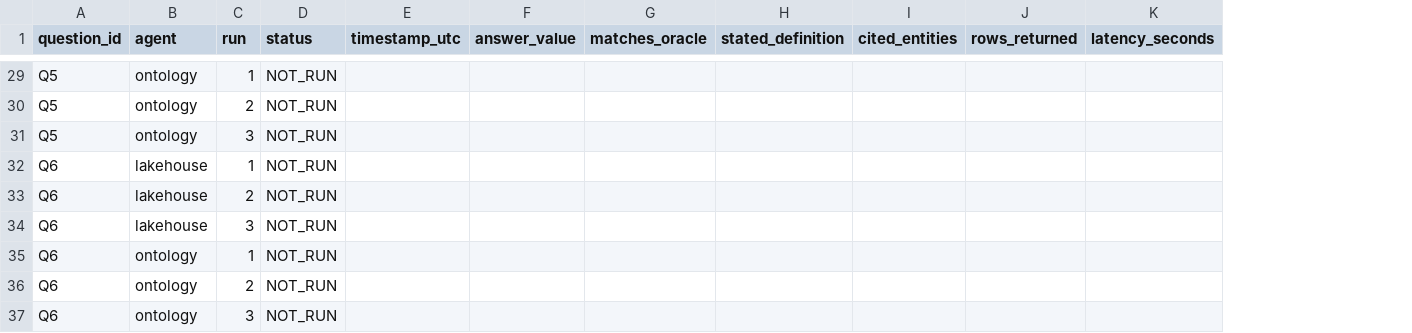
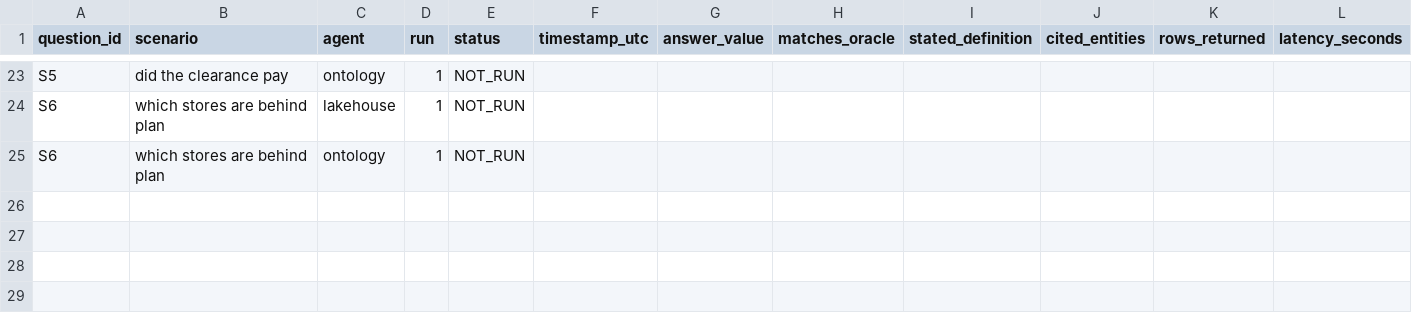
Before and after one commit to RaviChanduEdru/Yuktikara_Store, a CSV file: docs/rehearsal-template.csv, drawn as a sheet; only a part is shown, gaps mark what is left out; removed rows and columns are numbered as before the commit, all else as after; rows hold the shown columns only; the diff covers the shown part only; the diff names each change by its address in the sheet, - before the commit and + after, or states it on an @@ line.

Commit message:
Expand the dataset to a retailer's whole operation, and load it from files
The data modelled selling and returns well but little else, so every question
had to be a sales question. It now covers what a retailer actually runs on.

- Buying: PurchaseOrder and PurchaseOrderLine. Stores reorder from each
  supplier every two weeks; suppliers differ in how often they arrive late and
  how much of the order they ship. Halden, who make the Cascade Ridge boot,
  are on time 56% of the time against Granite Peak's 96%.
- Stock over time: InventoryBalance, a monthly ledger per shelf position. It
  balances, each month opens where the last closed, the final month closes on
  the counted snapshot, its receipts equal the delivered purchase order lines
  and its sales equal the order lines. The oracle asserts all four.
- Promotions: Promotion and OrderLinePromotion, so every discounted sale line
  belongs to a named campaign.
- Plans: SalesTarget, a monthly target per store. The 2023 stores and online
  were given growth plans and run behind them.

StoreInventory is rebuilt. Positions are now what a store sells plus some
ranged lines (11,773, was 7,025), and stock levels, shelf minimums and reorder
points follow demand instead of being random, so the history is coherent. The
other ten tables are byte for byte unchanged and net sales still ends at
11,060,075.41.

The notebook now only loads: upload the data folder to Files, and
load_yuktikara_data.ipynb writes typed tables and verifies them. Generating
happens on your own machine, so Fabric runs no code that isn't loading data.

Ontology: 15 entity types, 127 properties, 22 relationships, validated.

```diff
--- a/docs/rehearsal-template.csv
+++ b/docs/rehearsal-template.csv
+column B (scenario), rows 23-25: did the clearance pay | which stores are behind plan | which stores are behind plan
-A23 (question_id): Q5
+A23 (question_id): S5
-row 30: Q5 | ontology | 2 | NOT_RUN
-row 31: Q5 | ontology | 3 | NOT_RUN
-A24 (question_id): Q6
+A24 (question_id): S6
-row 33: Q6 | lakehouse | 2 | NOT_RUN
-row 34: Q6 | lakehouse | 3 | NOT_RUN
-A25 (question_id): Q6
+A25 (question_id): S6
-row 36: Q6 | ontology | 2 | NOT_RUN
-row 37: Q6 | ontology | 3 | NOT_RUN
```
Also changed, not shown: 6 removed rows and 21 edited cells elsewhere in this file, 20 other files.
